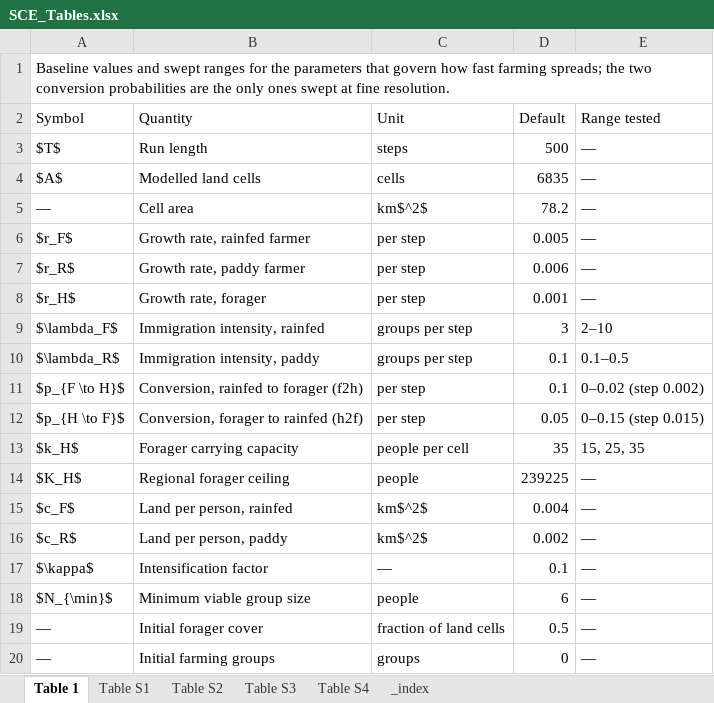
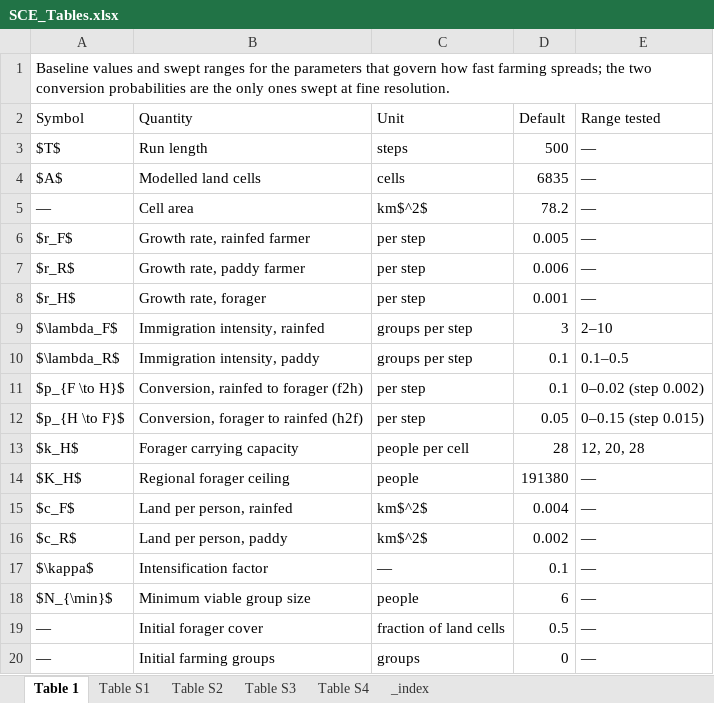
Before and after one commit to SongshGeo/South-China-Livehood-Evolution, an Excel workbook: paper/figs/SCE_Tables.xlsx, sheet Table 1, drawn as a sheet; values as stored, in another font and other column widths than the file's, no borders; the diff names each change by its address in the sheet, - before the commit and + after, or states it on an @@ line.

```diff
--- a/paper/figs/SCE_Tables.xlsx (sheet Table 1)
+++ b/paper/figs/SCE_Tables.xlsx (sheet Table 1)
-D13 (Default): 35
+D13 (Default): 28
-E13 (Range tested): 15, 25, 35
+E13 (Range tested): 12, 20, 28
-D14 (Default): 239225
+D14 (Default): 191380
```
Also changed, not shown: sheet _index, sheet Table S3, sheet Table S4, data/si2_c14_sites.xlsx, 4 other files.
